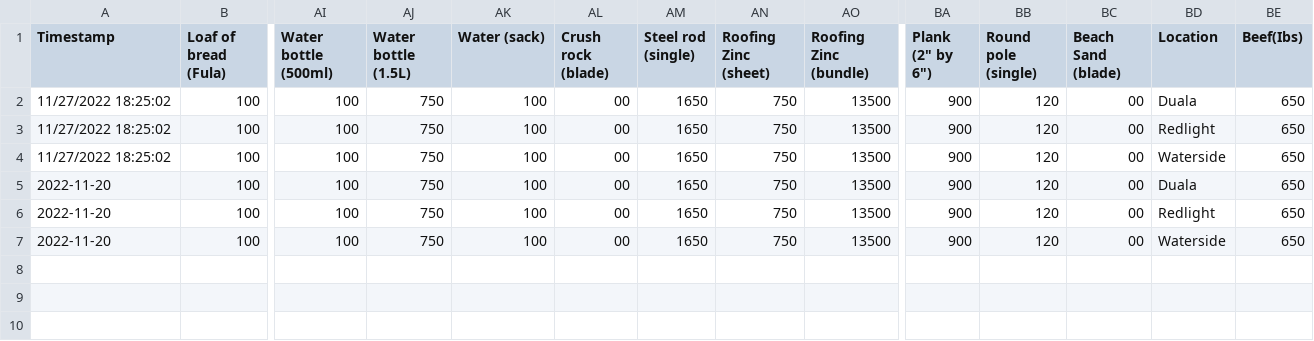
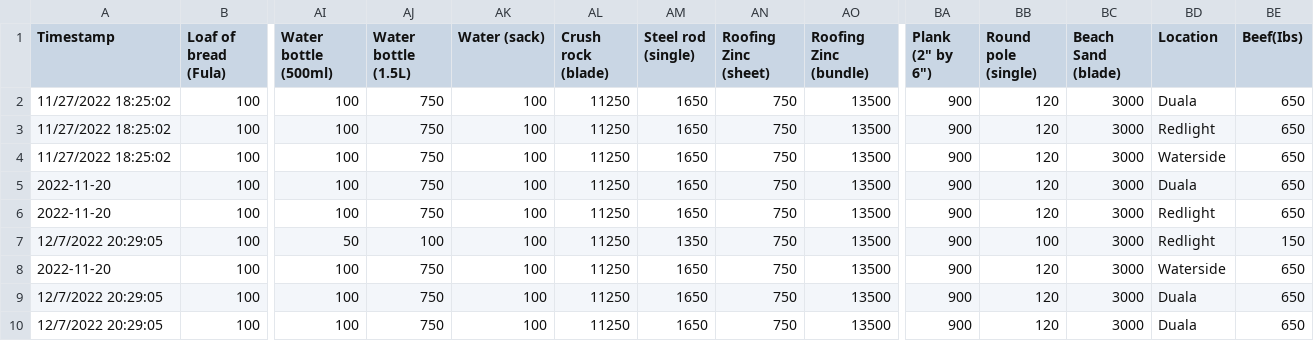
Before and after one commit to omarudolley/pricedesk, a CSV file: data/listing.csv, drawn as a sheet; only a part is shown, gaps mark what is left out; addresses are those after the commit; rows hold the shown columns only; the diff names each change by its address in the sheet, - before the commit and + after, or states it on an @@ line.

Commit message:
Automatic update of data files

```diff
--- a/data/listing.csv
+++ b/data/listing.csv
-AL2:AL6 (Crush rock (blade)): 00
+AL2:AL6 (Crush rock (blade)): 11250
-BC2:BC6 (Beach Sand (blade)): 00
+BC2:BC6 (Beach Sand (blade)): 3000
+row 7: 12/7/2022 20:29:05 | 100 | 50 | 100 | 100 | 11250 | 1350 | 750 | 13500 | 900 | 100 | 3000 | Redlight | 150
-AL8 (Crush rock (blade)): 00
+AL8 (Crush rock (blade)): 11250
-BC8 (Beach Sand (blade)): 00
+BC8 (Beach Sand (blade)): 3000
+row 9: 12/7/2022 20:29:05 | 100 | 100 | 750 | 100 | 11250 | 1650 | 750 | 13500 | 900 | 120 | 3000 | Duala | 650
+row 10: 12/7/2022 20:29:05 | 100 | 100 | 750 | 100 | 11250 | 1650 | 750 | 13500 | 900 | 120 | 3000 | Duala | 650
```
